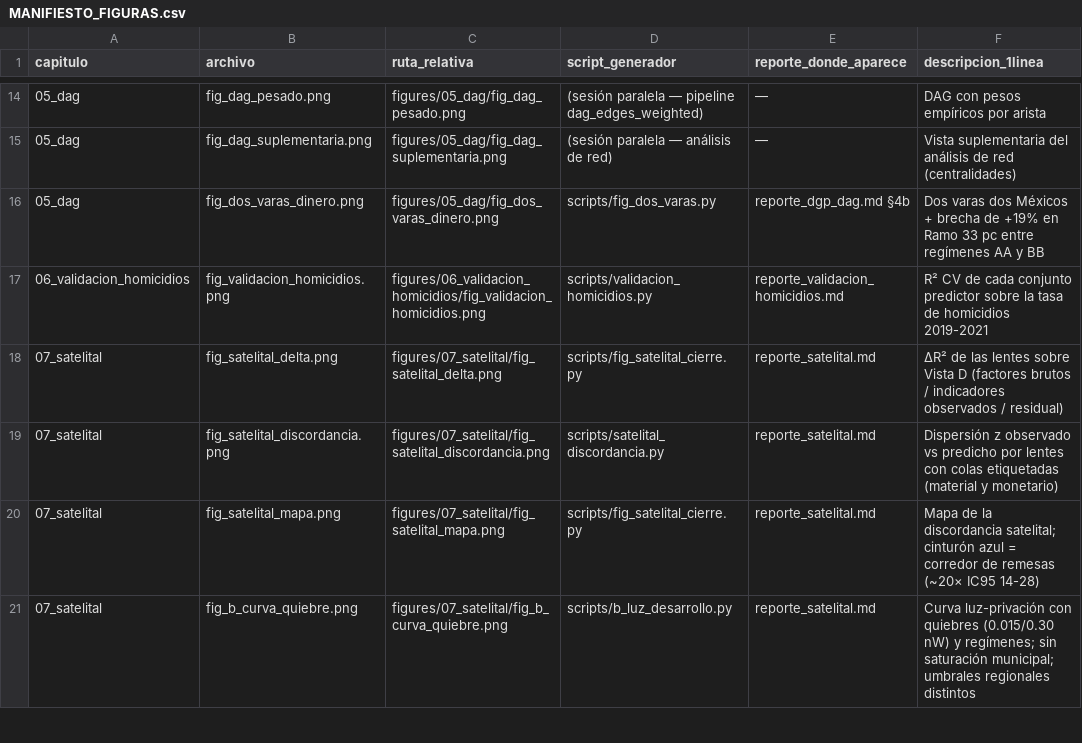
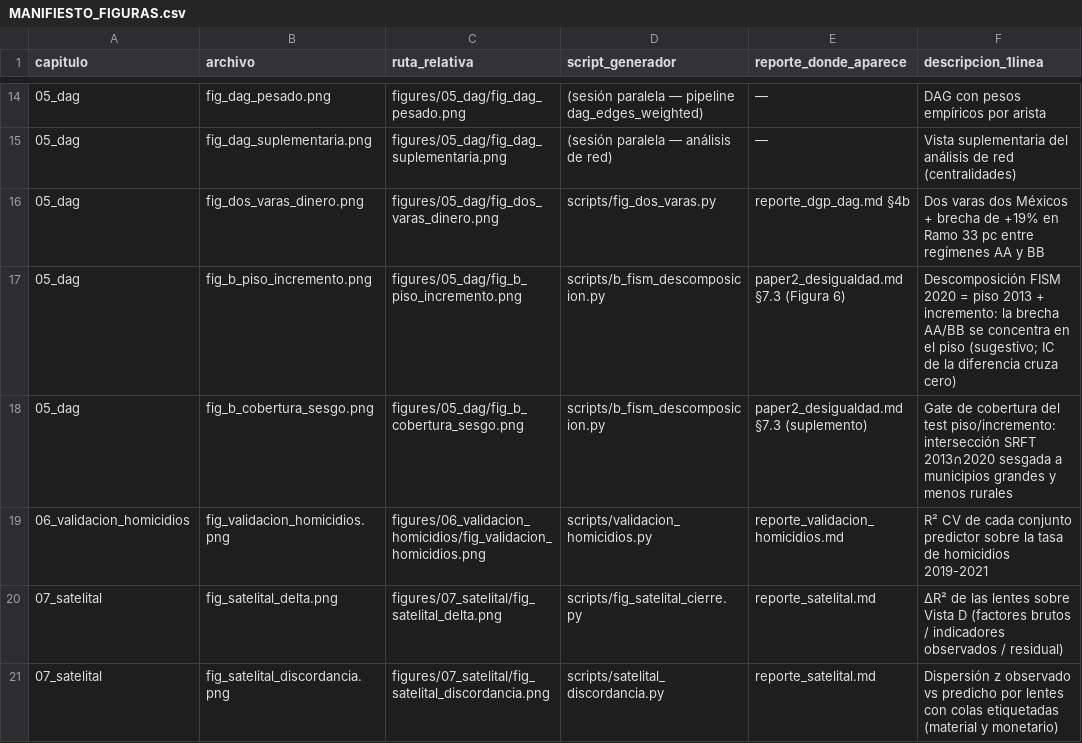
Before and after one commit to cuentadesanti/pobreza-marginacion, a CSV file: figures/MANIFIESTO_FIGURAS.csv, drawn as a sheet; only a part is shown, gaps mark what is left out; the shorter side is filled out with more unchanged rows; the diff names each change by its address in the sheet, - before the commit and + after, or states it on an @@ line.

```diff
--- a/figures/MANIFIESTO_FIGURAS.csv
+++ b/figures/MANIFIESTO_FIGURAS.csv
+row 17: 05_dag | fig_b_piso_incremento.png | figures/05_dag/fig_b_piso_incremento.png | scripts/b_fism_descomposicion.py | paper2_desigualdad.md §7.3 (Figura 6) | Descomposición FISM 2020 = piso 2013 + incremento: la brecha AA/BB se concentra en el piso (sugestivo; IC de la diferencia cruza cero)
+row 18: 05_dag | fig_b_cobertura_sesgo.png | figures/05_dag/fig_b_cobertura_sesgo.png | scripts/b_fism_descomposicion.py | paper2_desigualdad.md §7.3 (suplemento) | Gate de cobertura del test piso/incremento: intersección SRFT 2013∩2020 sesgada a municipios grandes y menos rurales
```
Also changed, not shown: 13 other files.
